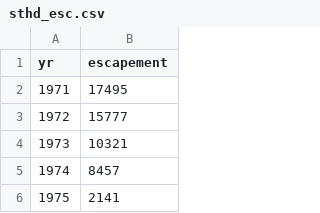
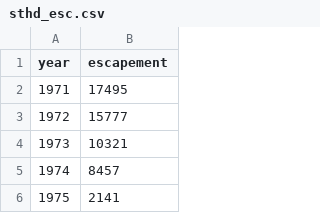
Before and after one commit to mdscheuerell/Willamette, a CSV file: sthd_esc.csv, drawn as a sheet; only a part is shown.

Commit message:
changed variable names

```diff
--- a/sthd_esc.csv
+++ b/sthd_esc.csv
@@ -1,2 +1,2 @@
-yr,escapement
+year,escapement
 1971,17495
```
